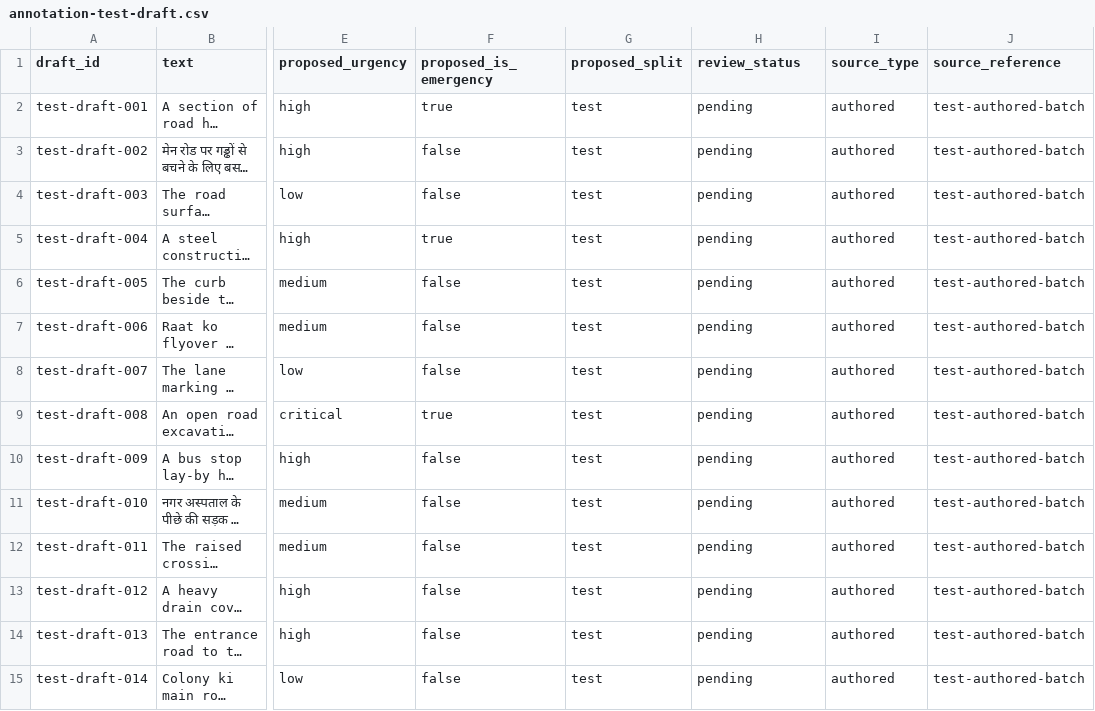
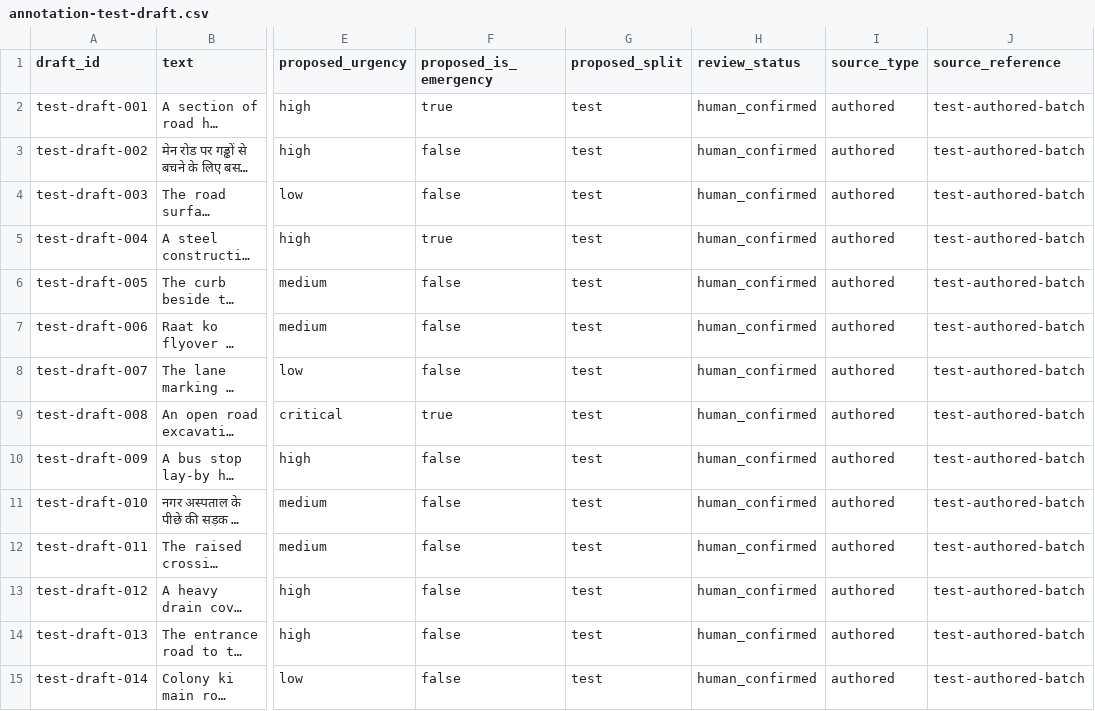
Before and after one commit to Sahil-xharsh/CivicLens, a CSV file: data/interim/annotation-test-draft.csv, drawn as a sheet; only a part is shown, gaps mark what is left out; long unchanged cells end in …; the diff covers the shown part only; the diff names each change by its address in the sheet, - before the commit and + after, or states it on an @@ line.

Commit message:
Varriefied and  Established a new training and development dataset (train_dev.csv) with 201 entries, combining synthetic and human-authored complaints across the same categories and languages.

```diff
--- a/data/interim/annotation-test-draft.csv
+++ b/data/interim/annotation-test-draft.csv
-H2:H15 (review_status): pending
+H2:H15 (review_status): human_confirmed
```
Also changed, not shown: 86 edited cells elsewhere in this file, data/interim/annotation-draft-003.csv, data/interim/annotation-draft-004.csv, 5 other files.
